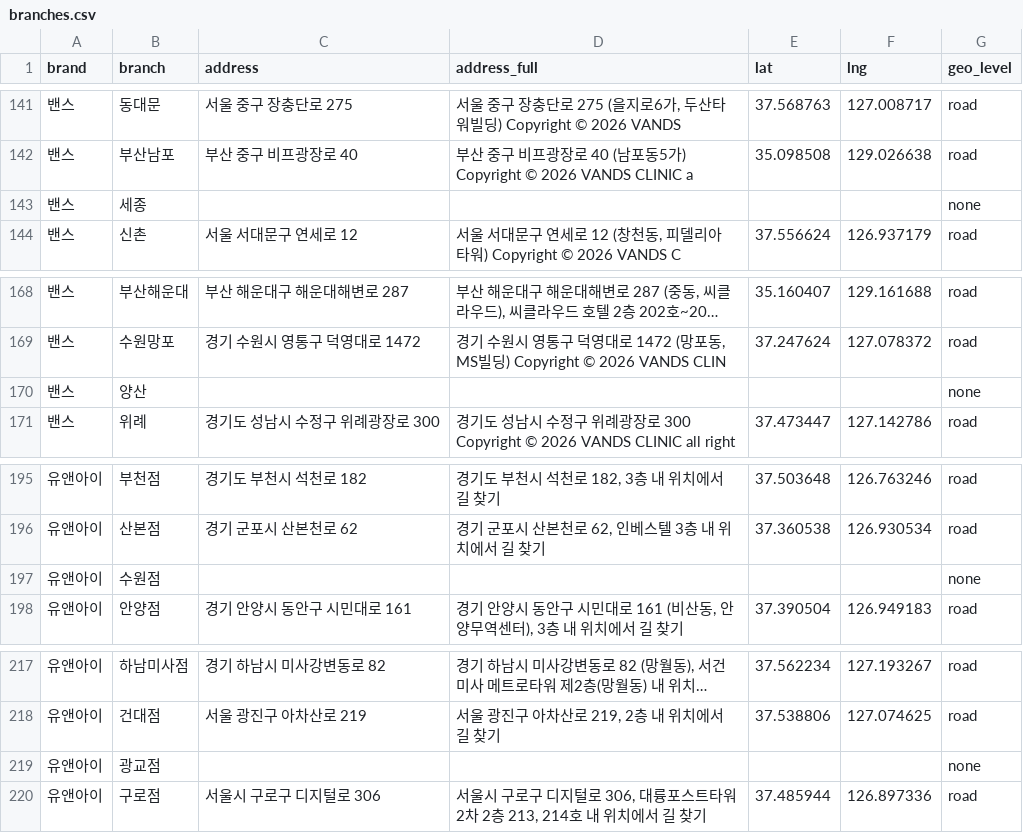
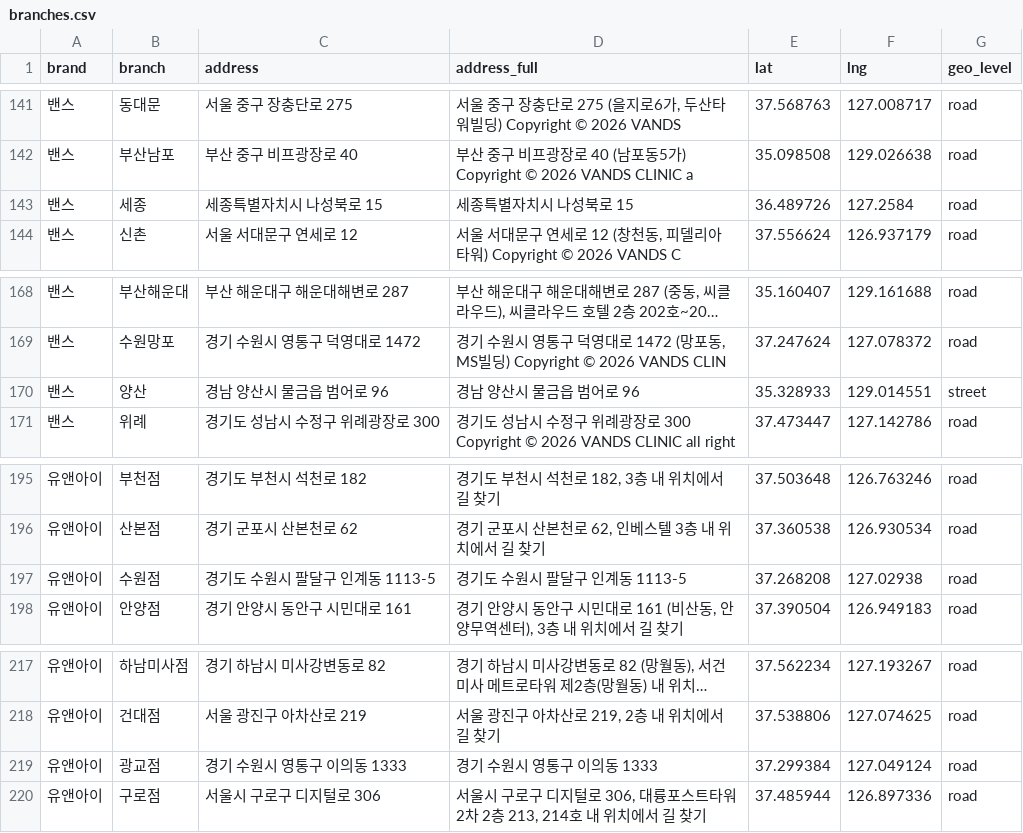
Before and after one commit to lsy2825/skin, a CSV file: data2/branches.csv, drawn as a sheet; only a part is shown, gaps mark what is left out; long unchanged cells end in …; removed rows and columns are numbered as before the commit, all else as after; the diff names each change by its address in the sheet, - before the commit and + after, or states it on an @@ line.

```diff
--- a/data2/branches.csv
+++ b/data2/branches.csv
-row 143: 밴스 | 세종 |  |  |  |  | none
+row 143: 밴스 | 세종 | 세종특별자치시 나성북로 15 | 세종특별자치시 나성북로 15 | 36.489726 | 127.2584 | road
-row 170: 밴스 | 양산 |  |  |  |  | none
+row 170: 밴스 | 양산 | 경남 양산시 물금읍 범어로 96 | 경남 양산시 물금읍 범어로 96 | 35.328933 | 129.014551 | street
-row 197: 유앤아이 | 수원점 |  |  |  |  | none
+row 197: 유앤아이 | 수원점 | 경기도 수원시 팔달구 인계동 1113-5 | 경기도 수원시 팔달구 인계동 1113-5 | 37.268208 | 127.02938 | road
-row 219: 유앤아이 | 광교점 |  |  |  |  | none
+row 219: 유앤아이 | 광교점 | 경기 수원시 영통구 이의동 1333 | 경기 수원시 영통구 이의동 1333 | 37.299384 | 127.049124 | road
```
Also changed, not shown: 6 other files.
